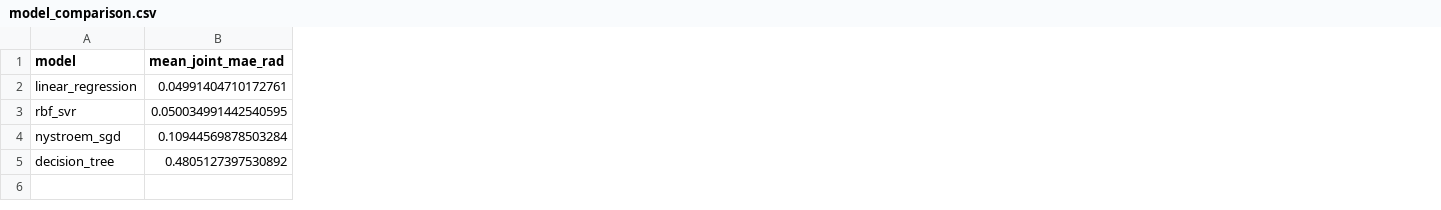
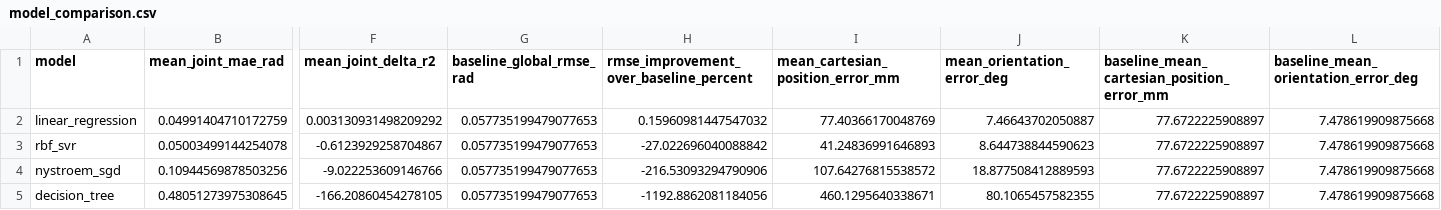
Before and after one commit to paramshah2005/ML-Proj, a CSV file: artifacts/model_comparison.csv, drawn as a sheet; only a part is shown, gaps mark what is left out; the diff covers the shown part only; the diff names each change by its address in the sheet, - before the commit and + after, or states it on an @@ line.

```diff
--- a/artifacts/model_comparison.csv
+++ b/artifacts/model_comparison.csv
+column F (mean_joint_delta_r2), rows 2-5: 0.003130931498209292 | -0.6123929258704867 | -9.022253609146766 | -166.20860454278105
+column G (baseline_global_rmse_rad), rows 2-5: all 0.057735199479077653
+column H, rows 1-5: rmse_improvement_over_baseline_percent | 0.15960981447547032 | -27.022696040088842 | -216.53093294790906 | -1192.8862081184056
+column I (mean_cartesian_position_error_mm), rows 2-5: 77.40366170048769 | 41.24836991646893 | 107.64276815538572 | 460.1295640338671
+column J (mean_orientation_error_deg), rows 2-5: 7.46643702050887 | 8.644738844590623 | 18.877508412889593 | 80.1065457582355
+column K, rows 1-5: baseline_mean_cartesian_position_error_mm | 77.6722225908897 | 77.6722225908897 | 77.6722225908897 | 77.6722225908897
+column L, rows 1-5: baseline_mean_orientation_error_deg | 7.478619909875668 | 7.478619909875668 | 7.478619909875668 | 7.478619909875668
-B2 (mean_joint_mae_rad): 0.04991404710172761
+B2 (mean_joint_mae_rad): 0.04991404710172759
-B3 (mean_joint_mae_rad): 0.050034991442540595
+B3 (mean_joint_mae_rad): 0.05003499144254078
-B4 (mean_joint_mae_rad): 0.10944569878503284
+B4 (mean_joint_mae_rad): 0.10944569878503256
-B5 (mean_joint_mae_rad): 0.4805127397530892
+B5 (mean_joint_mae_rad): 0.48051273975308645
```
Also changed, not shown: 5 edited cells elsewhere in this file, artifacts/decision_tree/per_joint_metrics.csv, artifacts/linear_regression/per_joint_metrics.csv, 13 other files.
